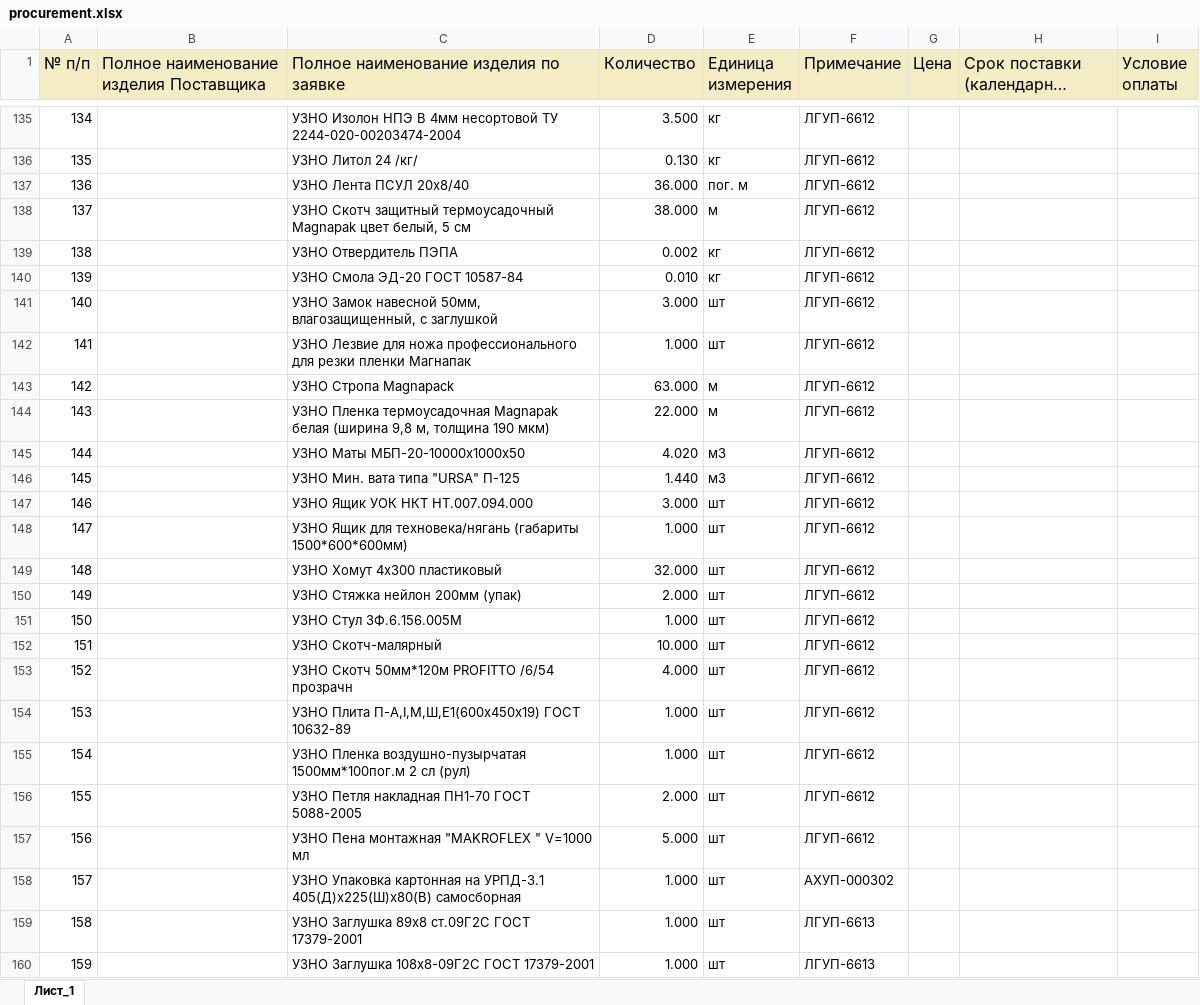
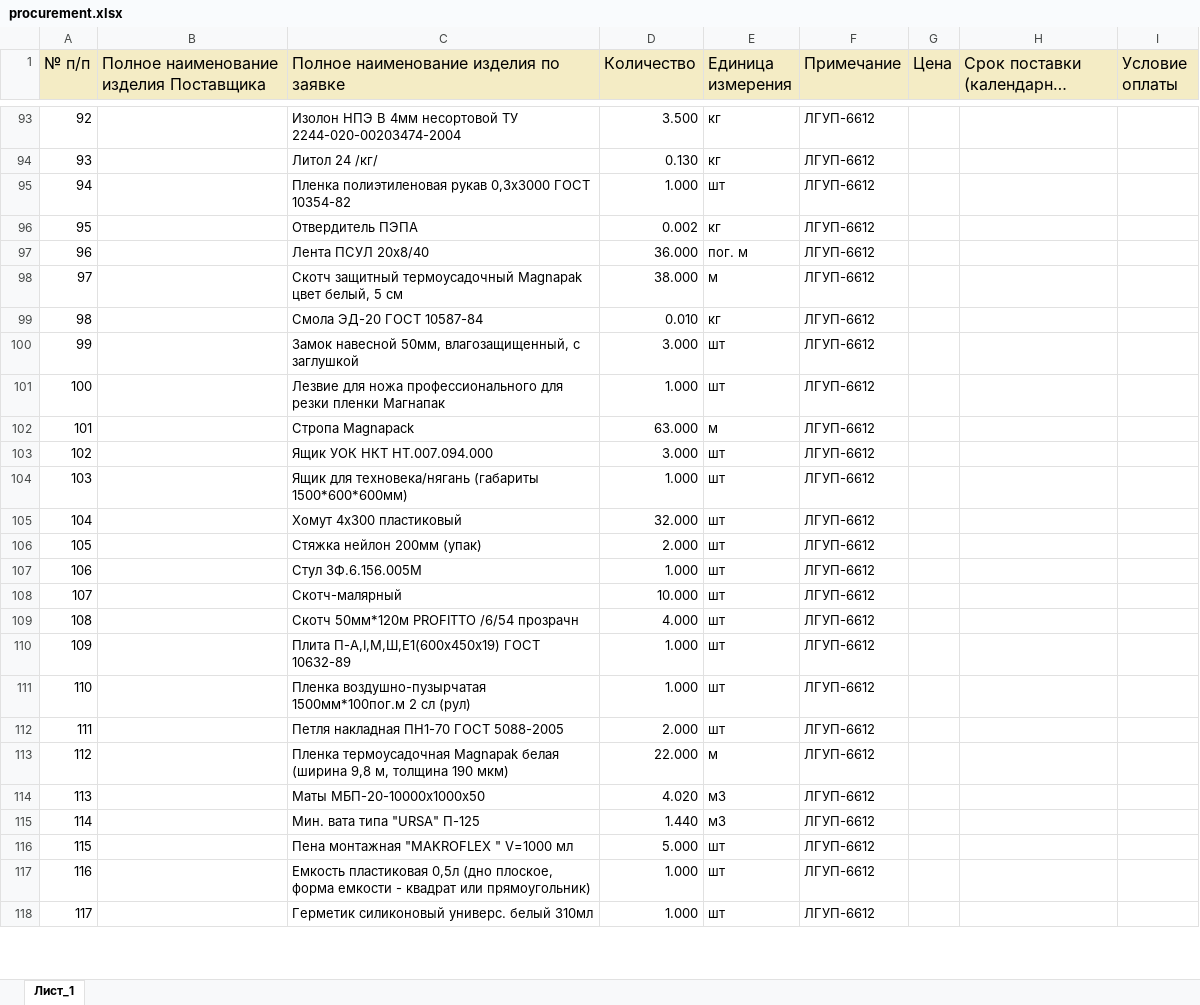
Before and after one commit to New-Technologies123/ruAstro, an Excel workbook: public/procurement.xlsx, sheet Лист_1, drawn as a sheet; only a part is shown, gaps mark what is left out; long unchanged cells end in …; values as stored, in another font and other column widths than the file's, no borders; removed rows and columns are numbered as before the commit, all else as after; the diff covers the shown part only; the diff names each change by its address in the sheet, - before the commit and + after, or states it on an @@ line.

```diff
--- a/public/procurement.xlsx (sheet Лист_1)
+++ b/public/procurement.xlsx (sheet Лист_1)
@@ column A (№ п/п) renumbered between rows 3 and 121 @@
-C93: УЗНО Изолон НПЭ…
+C93: Изолон НПЭ…
-C94: УЗНО Литол 24 /кг/
+C94: Литол 24 /кг/
+row 95: 94 |  | Пленка полиэтиленовая рукав 0,3х3000 ГОСТ 10354-82 | 1.000 | шт | ЛГУП-6612
+row 96: 95 |  | Отвердитель ПЭПА | 0.002 | кг | ЛГУП-6612
-C97: УЗНО Лента ПСУЛ 20х8/40
+C97: Лента ПСУЛ 20х8/40
-C98: УЗНО Скотч защитный…
+C98: Скотч защитный…
-row 139: 138 |  | УЗНО Отвердитель ПЭПА | 0.002 | кг | ЛГУП-6612
-C99: УЗНО Смола ЭД-20 ГОСТ 10587-84
+C99: Смола ЭД-20 ГОСТ 10587-84
-C100: УЗНО Замок навесной…
+C100: Замок навесной…
-C101: УЗНО Лезвие для…
+C101: Лезвие для…
-C102: УЗНО Стропа Magnapack
+C102: Стропа Magnapack
-row 144: 143 |  | УЗНО Пленка термоусадочная Magnapak белая (ширина 9,8 м, толщина 190 мкм) | 22.000 | м | ЛГУП-6612
-row 145: 144 |  | УЗНО Маты МБП-20-10000х1000х50 | 4.020 | м3 | ЛГУП-6612
-row 146: 145 |  | УЗНО Мин. вата типа "URSA" П-125 | 1.440 | м3 | ЛГУП-6612
-C103: УЗНО Ящик УОК НКТ НТ.007.094.000
+C103: Ящик УОК НКТ НТ.007.094.000
-C104: УЗНО Ящик для…
+C104: Ящик для…
-C105: УЗНО Хомут 4х300 пластиковый
+C105: Хомут 4х300 пластиковый
-C106: УЗНО Стяжка нейлон 200мм (упак)
+C106: Стяжка нейлон 200мм (упак)
-C107: УЗНО Стул ЗФ.6.156.005М
+C107: Стул ЗФ.6.156.005М
-C108: УЗНО Скотч-малярный
+C108: Скотч-малярный
-C109: УЗНО Скотч 50мм*120м PROFITTO /6/54 прозрачн
+C109: Скотч 50мм*120м PROFITTO /6/54 прозрачн
-C110: УЗНО Плита П-А,I,М,Ш,Е1(600х450х19)…
+C110: Плита П-А,I,М,Ш,Е1(600х450х19)…
-C111: УЗНО Пленка воздушно-пузырчатая…
+C111: Пленка воздушно-пузырчатая…
-C112: УЗНО Петля накладная ПН1-70 ГОСТ 5088-2005
+C112: Петля накладная ПН1-70 ГОСТ 5088-2005
+row 113: 112 |  | Пленка термоусадочная Magnapak белая (ширина 9,8 м, толщина 190 мкм) | 22.000 | м | ЛГУП-6612
+row 114: 113 |  | Маты МБП-20-10000х1000х50 | 4.020 | м3 | ЛГУП-6612
+row 115: 114 |  | Мин. вата типа "URSA" П-125 | 1.440 | м3 | ЛГУП-6612
-C116: УЗНО Пена монтажная "MAKROFLEX " V=1000 мл
+C116: Пена монтажная "MAKROFLEX " V=1000 мл
-row 158: 157 |  | УЗНО Упаковка картонная на УРПД-3.1 405(Д)х225(Ш)х80(В) самосборная | 1.000 | шт | АХУП-000302
-C117: УЗНО Заглушка 89х8 ст.09Г2С ГОСТ 17379-2001
+C117: Емкость пластиковая 0,5л (дно плоское, форма емкости - квадрат или прямоугольник)
-F117:F118 (Примечание): ЛГУП-6613
+F117:F118 (Примечание): ЛГУП-6612
-C118: УЗНО Заглушка 108х8-09Г2С ГОСТ 17379-2001
+C118: Герметик силиконовый универс. белый 310мл
```
Also changed, not shown: 29 added rows, 74 removed rows, 14 moved rows and 32 edited cells elsewhere in this sheet, 5 other files.
